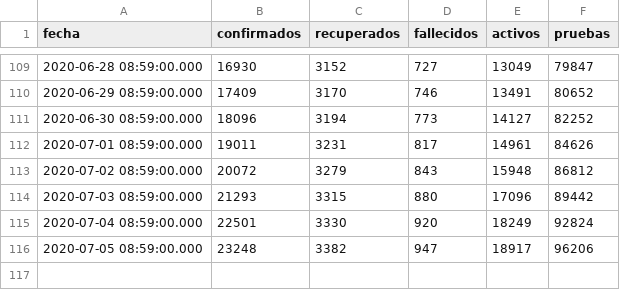
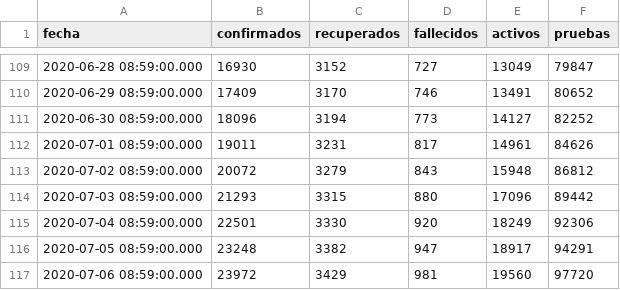
Before and after one commit to ncovgt2020/ncovgt2020, a CSV file: data/resumen_todos.csv, drawn as a sheet; only a part is shown, gaps mark what is left out.

```diff
--- a/data/resumen_todos.csv
+++ b/data/resumen_todos.csv
@@ -114,3 +114,4 @@ fecha,confirmados,recuperados,fallecidos,activos,pruebas
 2020-07-03 08:59:00.000,21293,3315,880,17096,89442
-2020-07-04 08:59:00.000,22501,3330,920,18249,92824
-2020-07-05 08:59:00.000,23248,3382,947,18917,96206
+2020-07-04 08:59:00.000,22501,3330,920,18249,92306
+2020-07-05 08:59:00.000,23248,3382,947,18917,94291
+2020-07-06 08:59:00.000,23972,3429,981,19560,97720
```
Also changed, not shown: data/confirmados_region.csv, data/pruebas_original.csv, 8 other files.
